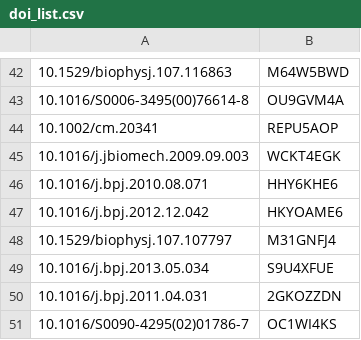
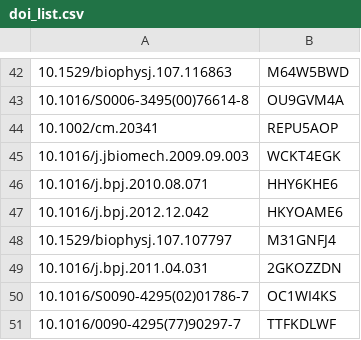
Before and after one commit to ScholarTools/reference_resolver, a CSV file: paper_data/doi_list.csv, drawn as a sheet; only a part is shown, gaps mark what is left out; the shorter side is filled out with more unchanged rows; removed rows and columns are numbered as before the commit, all else as after; the diff covers the shown part only; the diff names each change by its address in the sheet, - before the commit and + after, or states it on an @@ line.

```diff
--- a/paper_data/doi_list.csv
+++ b/paper_data/doi_list.csv
-row 49: 10.1016/j.bpj.2013.05.034 | S9U4XFUE
```
Also changed, not shown: 35 added rows elsewhere in this file, 5 other files.
